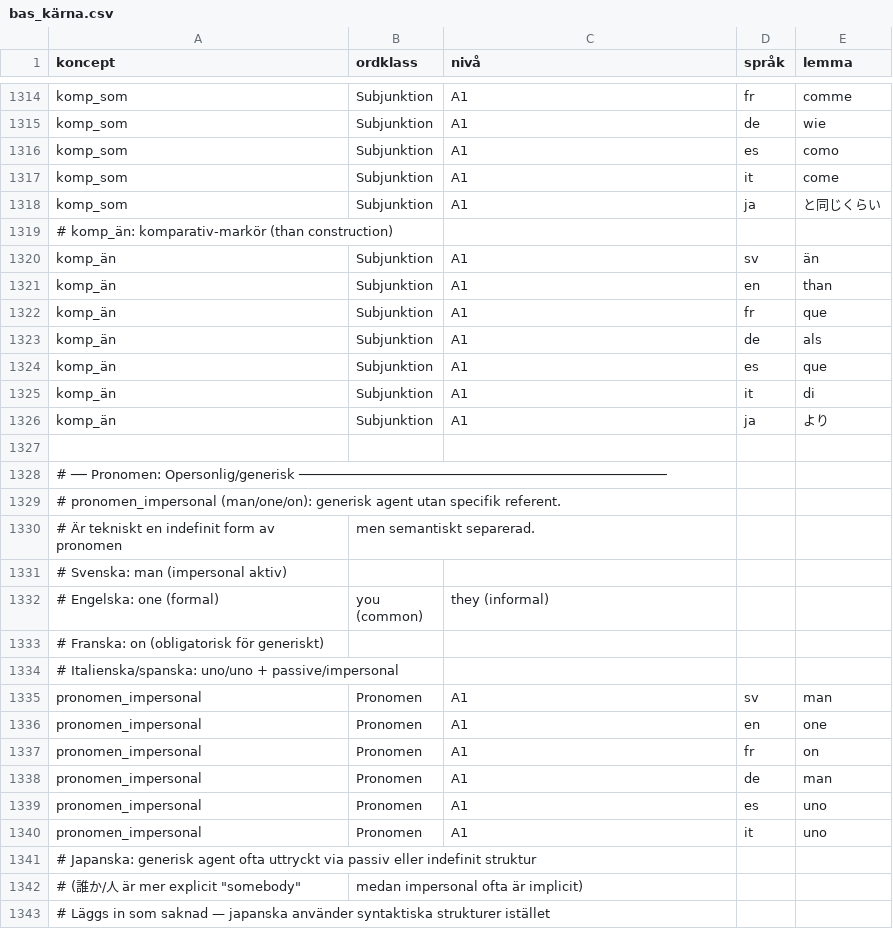
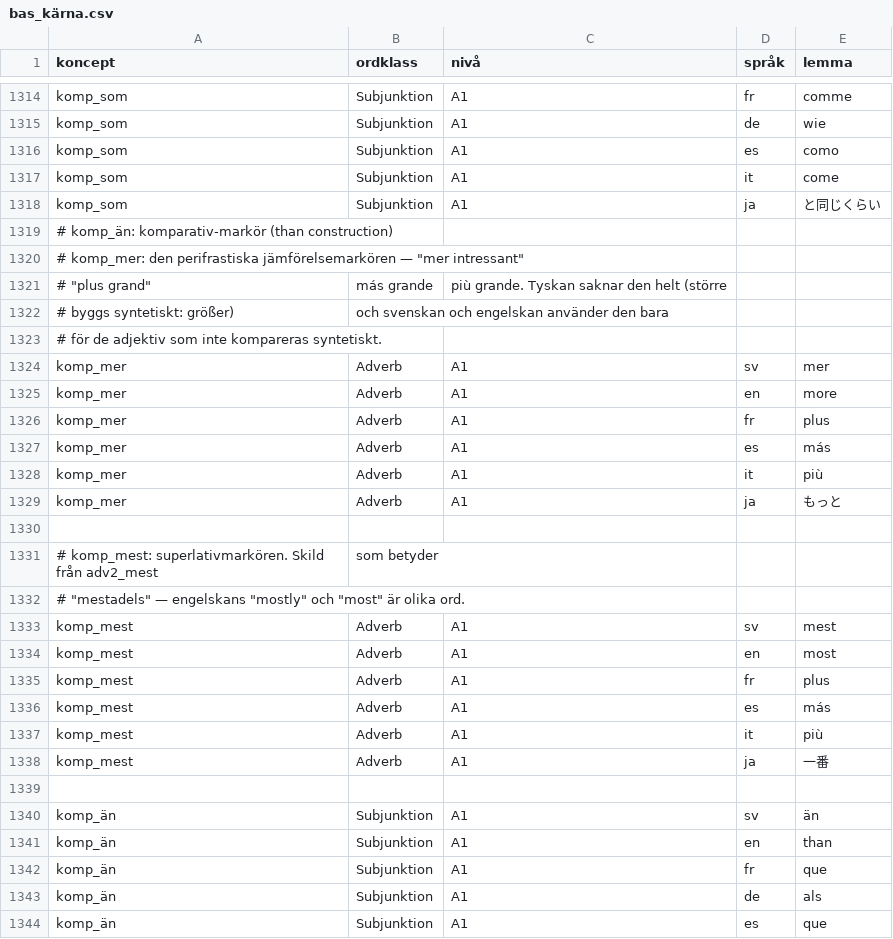
Before and after one commit to asarnoj/Sprakprogrammet, a CSV file: ordbok/nivålistor/bas_kärna.csv, drawn as a sheet; only a part is shown, gaps mark what is left out; the shorter side is filled out with more unchanged rows; the diff names each change by its address in the sheet, - before the commit and + after, or states it on an @@ line.

```diff
--- a/ordbok/nivålistor/bas_kärna.csv
+++ b/ordbok/nivålistor/bas_kärna.csv
+row 1320: # komp_mer: den perifrastiska jämförelsemarkören — "mer intressant"
+row 1321: # "plus grand" | más grande | più grande. Tyskan saknar den helt (större
+row 1322: # byggs syntetiskt: größer) | och svenskan och engelskan använder den bara
+row 1323: # för de adjektiv som inte kompareras syntetiskt.
+row 1324: komp_mer | Adverb | A1 | sv | mer
+row 1325: komp_mer | Adverb | A1 | en | more
+row 1326: komp_mer | Adverb | A1 | fr | plus
+row 1327: komp_mer | Adverb | A1 | es | más
+row 1328: komp_mer | Adverb | A1 | it | più
+row 1329: komp_mer | Adverb | A1 | ja | もっと
+row 1330: (empty)
+row 1331: # komp_mest: superlativmarkören. Skild från adv2_mest | som betyder
+row 1332: # "mestadels" — engelskans "mostly" och "most" är olika ord.
+row 1333: komp_mest | Adverb | A1 | sv | mest
+row 1334: komp_mest | Adverb | A1 | en | most
+row 1335: komp_mest | Adverb | A1 | fr | plus
+row 1336: komp_mest | Adverb | A1 | es | más
+row 1337: komp_mest | Adverb | A1 | it | più
+row 1338: komp_mest | Adverb | A1 | ja | 一番
+row 1339: (empty)
```
Also changed, not shown: 11 other files.
